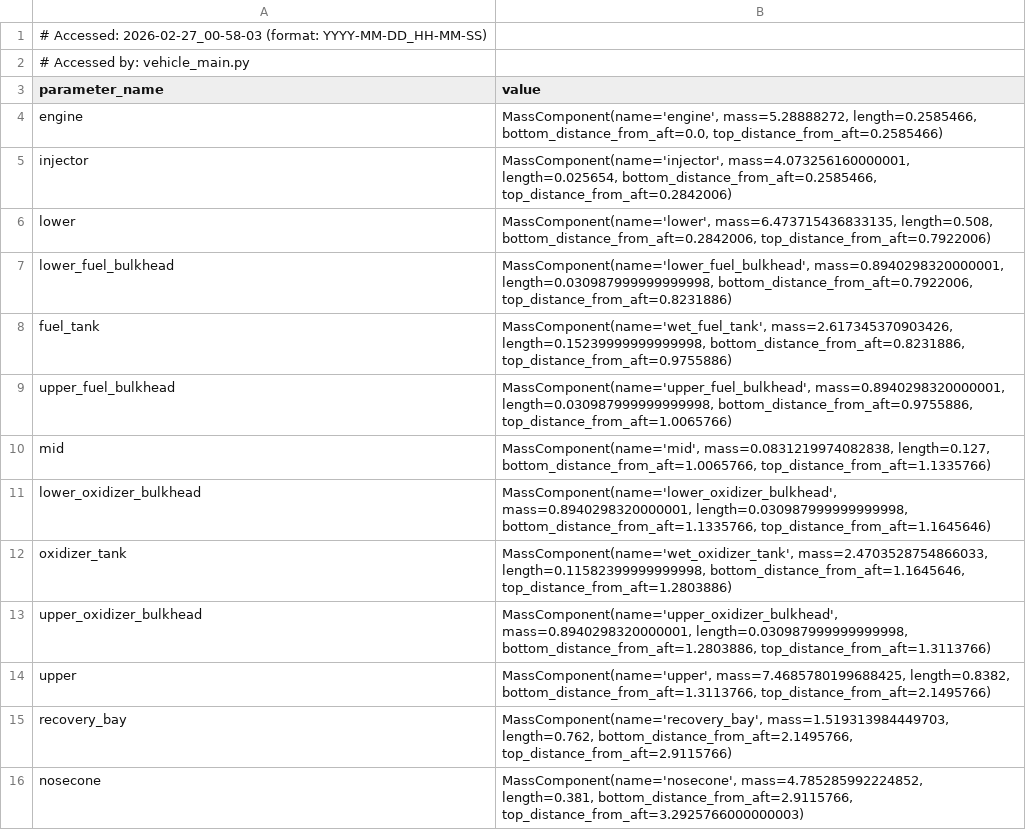
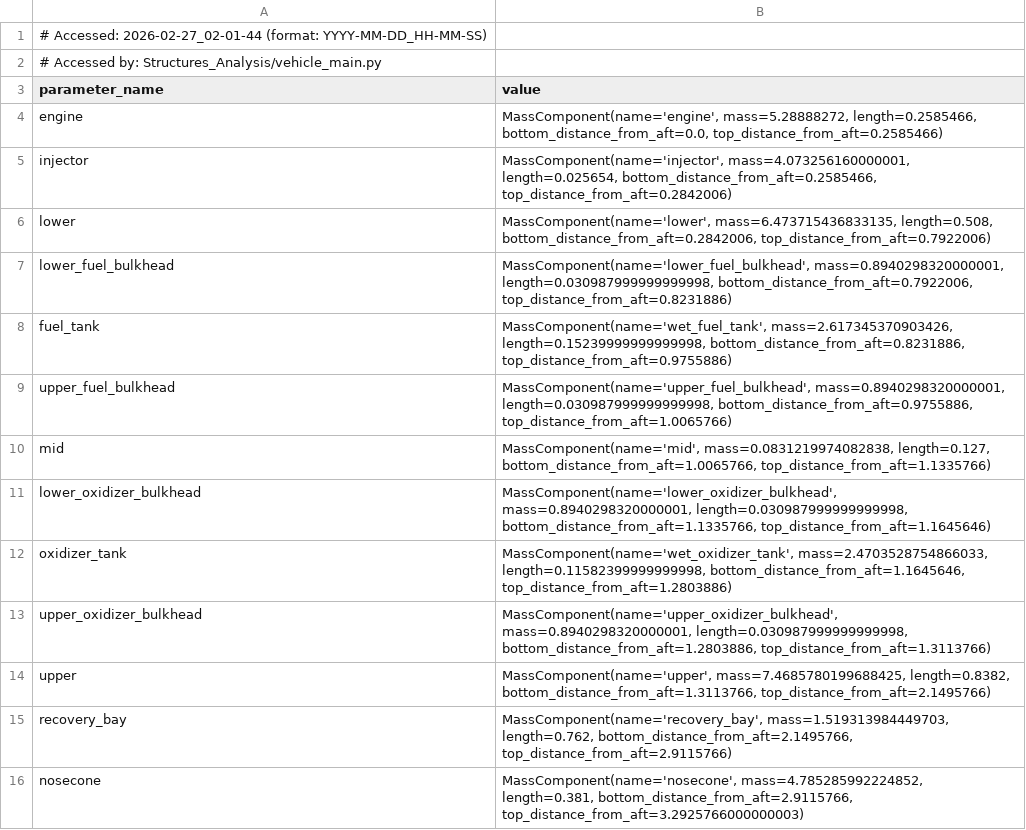
Before and after one commit to Purdue-Space-Program/PSPL_Rocket_A, a CSV file: Structures_Analysis/wet_mass_distribution.csv, drawn as a sheet.

```diff
--- a/Structures_Analysis/wet_mass_distribution.csv
+++ b/Structures_Analysis/wet_mass_distribution.csv
@@ -1,3 +1,3 @@
-# Accessed: 2026-02-27_00-58-03 (format: YYYY-MM-DD_HH-MM-SS)
-# Accessed by: vehicle_main.py
+# Accessed: 2026-02-27_02-01-44 (format: YYYY-MM-DD_HH-MM-SS)
+# Accessed by: Structures_Analysis/vehicle_main.py
 parameter_name,value
```
Also changed, not shown: vehicle_parameters.csv, 6 other files.
